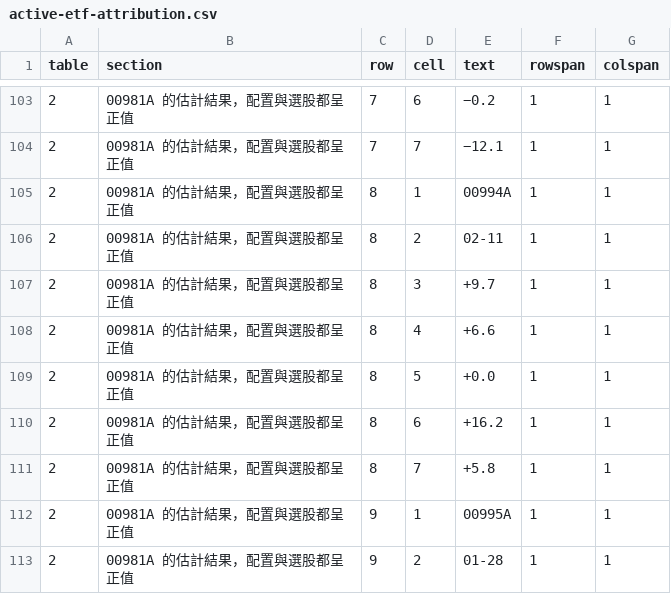
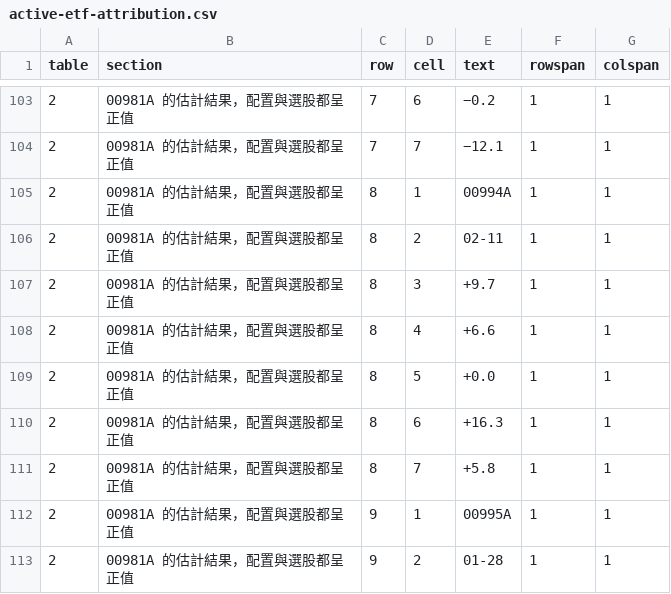
Before and after one commit to keigoks-ivan/tools, a CSV file: invest/data/article-snapshots/active-etf-attribution.csv, drawn as a sheet; only a part is shown, gaps mark what is left out; the diff covers the shown part only.

```diff
--- a/invest/data/article-snapshots/active-etf-attribution.csv
+++ b/invest/data/article-snapshots/active-etf-attribution.csv
@@ -109,3 +109,3 @@
 2,00981A 的估計結果，配置與選股都呈正值,8,5,+0.0,1,1
-2,00981A 的估計結果，配置與選股都呈正值,8,6,+16.2,1,1
+2,00981A 的估計結果，配置與選股都呈正值,8,6,+16.3,1,1
 2,00981A 的估計結果，配置與選股都呈正值,8,7,+5.8,1,1
```
Also changed, not shown: 10 edited cells elsewhere in this file, 2 other files.
